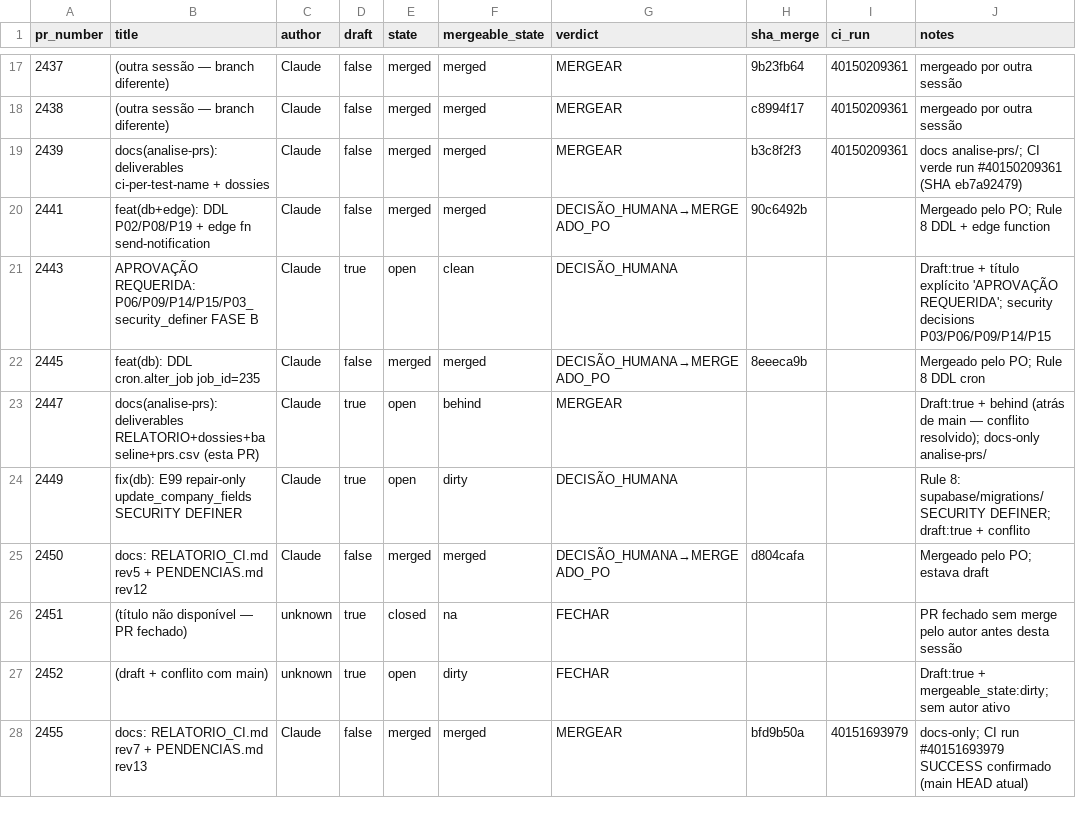
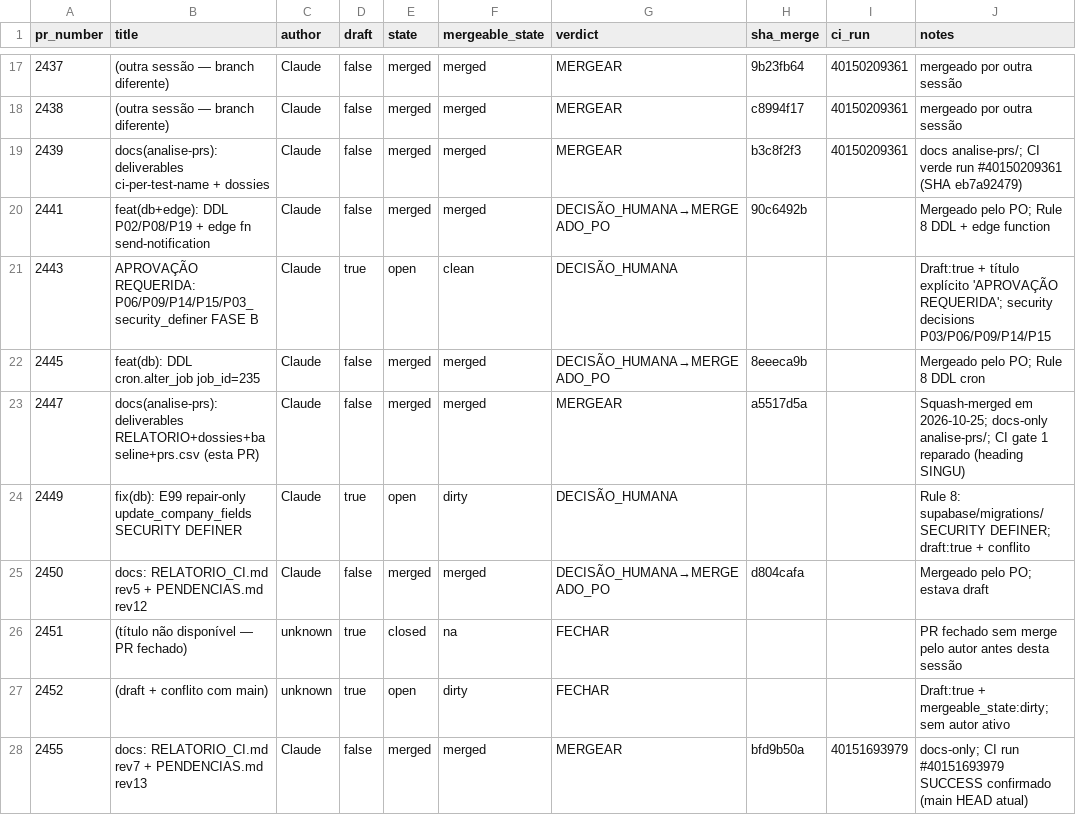
Before and after one commit to adm01-debug/Promo_Gifts_V4, a CSV file: analise-prs/prs.csv, drawn as a sheet; only a part is shown, gaps mark what is left out.

```diff
--- a/analise-prs/prs.csv
+++ b/analise-prs/prs.csv
@@ -22,3 +22,3 @@ pr_number,title,author,draft,state,mergeable_state,verdict,sha_merge,ci_run,note
 2445,feat(db): DDL cron.alter_job job_id=235,Claude,false,merged,merged,DECISÃO_HUMANA→MERGEADO_PO,8eeeca9b,,"Mergeado pelo PO; Rule 8 DDL cron"
-2447,docs(analise-prs): deliverables RELATORIO+dossies+baseline+prs.csv (esta PR),Claude,true,open,behind,MERGEAR,,,Draft:true + behind (atrás de main — conflito resolvido); docs-only analise-prs/
+2447,docs(analise-prs): deliverables RELATORIO+dossies+baseline+prs.csv (esta PR),Claude,false,merged,merged,MERGEAR,a5517d5a,,"Squash-merged em 2026-10-25; docs-only analise-prs/; CI gate 1 reparado (heading SINGU)"
 2449,fix(db): E99 repair-only update_company_fields SECURITY DEFINER,Claude,true,open,dirty,DECISÃO_HUMANA,,,"Rule 8: supabase/migrations/ SECURITY DEFINER; draft:true + conflito"
```
Also changed, not shown: 1 other file.
